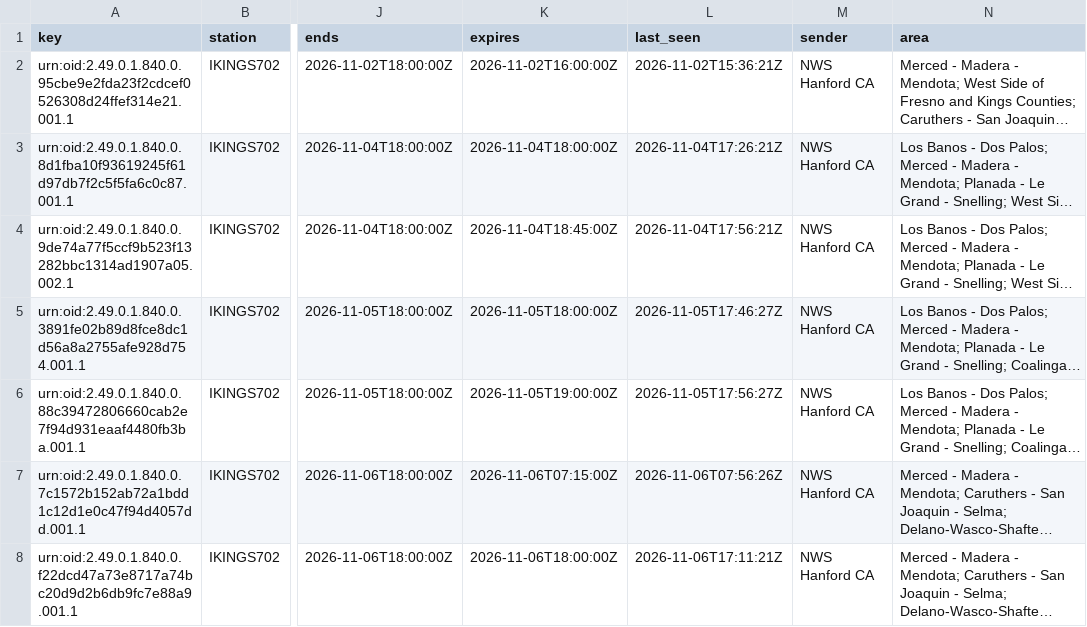
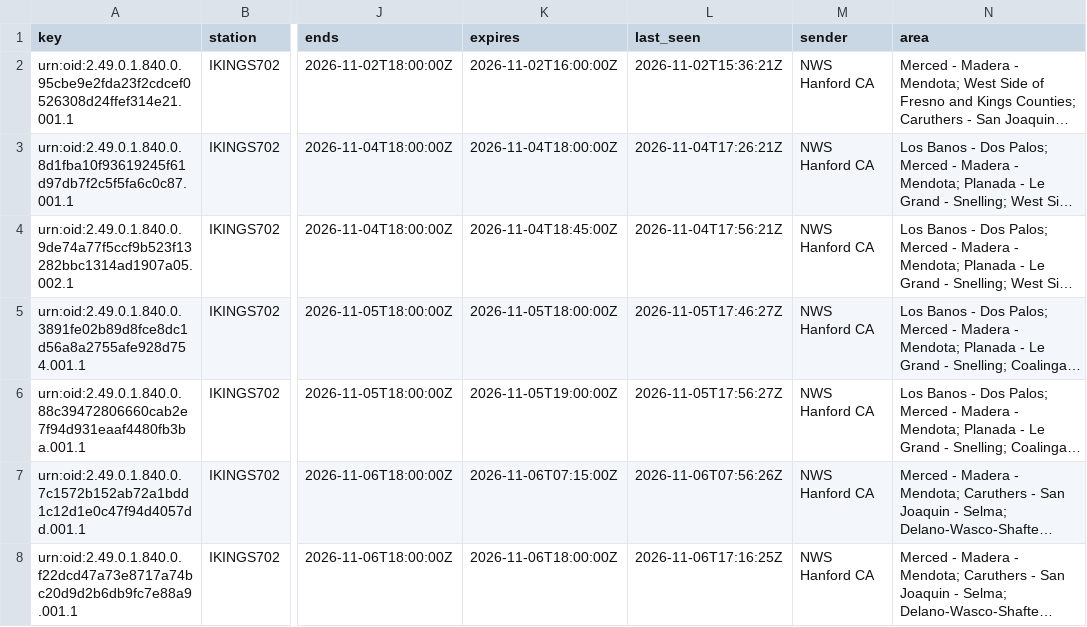
Before and after one commit to derrikidennis/scattered-showers, a CSV file: assets/alerts/alerts_history.csv, drawn as a sheet; only a part is shown, gaps mark what is left out; long unchanged cells end in …; the diff names each change by its address in the sheet, - before the commit and + after, or states it on an @@ line.

```diff
--- a/assets/alerts/alerts_history.csv
+++ b/assets/alerts/alerts_history.csv
-L8 (last_seen): 2026-11-06T17:11:21Z
+L8 (last_seen): 2026-11-06T17:16:25Z
```
Also changed, not shown: 3 other files.
